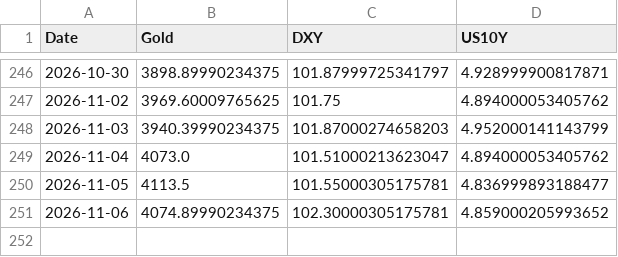
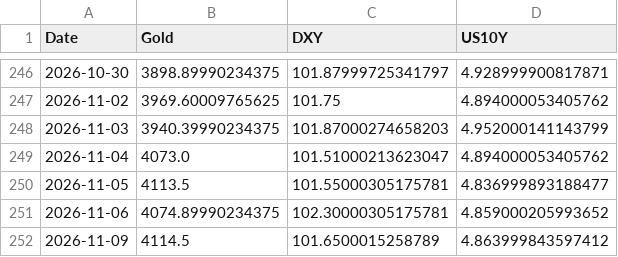
Before and after one commit to Marketing-fb/gold-ai-server, a CSV file: latest_data.csv, drawn as a sheet; only a part is shown, gaps mark what is left out.

```diff
--- a/latest_data.csv
+++ b/latest_data.csv
@@ -251 +251,2 @@ Date,Gold,DXY,US10Y
 2026-11-06,4074.89990234375,102.30000305175781,4.859000205993652
+2026-11-09,4114.5,101.6500015258789,4.863999843597412
```
